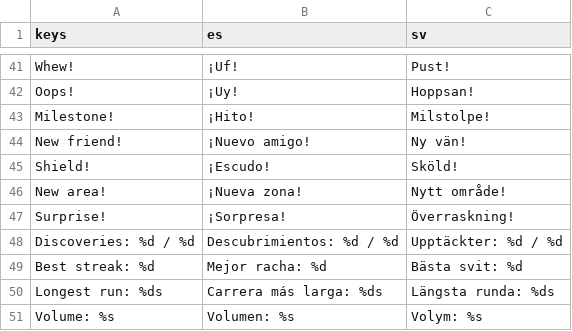
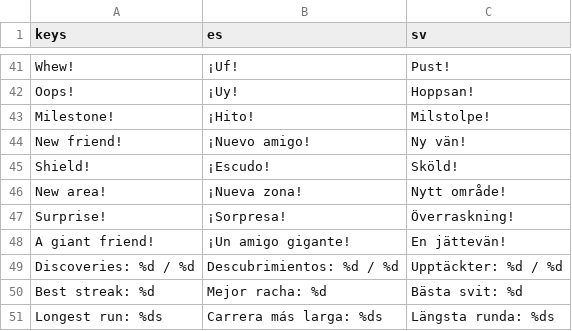
Before and after one commit to Wrexist/Runner, a CSV file: localization/ui_strings.csv, drawn as a sheet; only a part is shown, gaps mark what is left out; the shorter side is filled out with more unchanged rows.

```diff
--- a/localization/ui_strings.csv
+++ b/localization/ui_strings.csv
@@ -47,2 +47,3 @@ New area!,¡Nueva zona!,Nytt område!
 Surprise!,¡Sorpresa!,Överraskning!
+A giant friend!,¡Un amigo gigante!,En jättevän!
 Discoveries: %d / %d,Descubrimientos: %d / %d,Upptäckter: %d / %d
```
Also changed, not shown: 13 other files.
